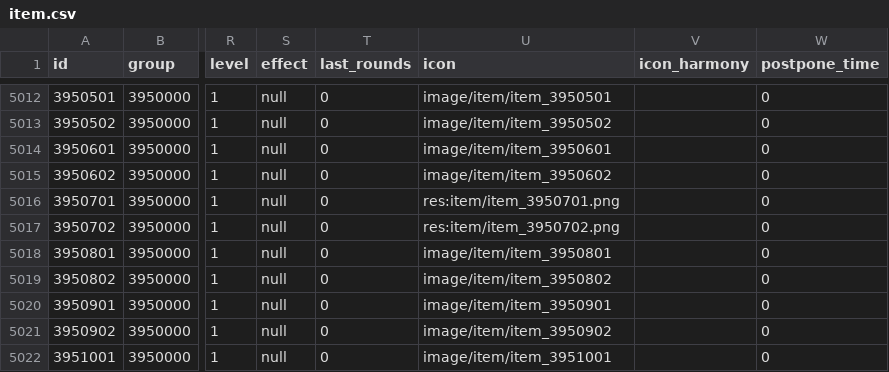
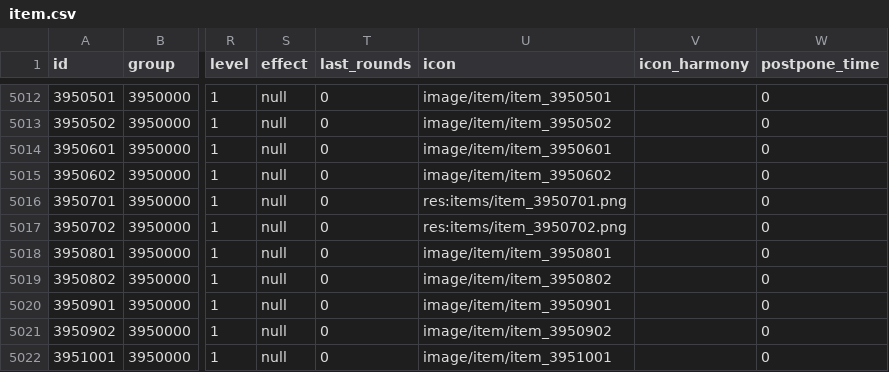
Before and after one commit to kelvinwop/tw-config, a CSV file: item.csv, drawn as a sheet; only a part is shown, gaps mark what is left out; the diff names each change by its address in the sheet, - before the commit and + after, or states it on an @@ line.

Commit message:
1.4.6642_en1.5.1526

```diff
--- a/item.csv
+++ b/item.csv
-U5016 (icon): res:item/item_3950701.png
+U5016 (icon): res:items/item_3950701.png
-U5017 (icon): res:item/item_3950702.png
+U5017 (icon): res:items/item_3950702.png
```
